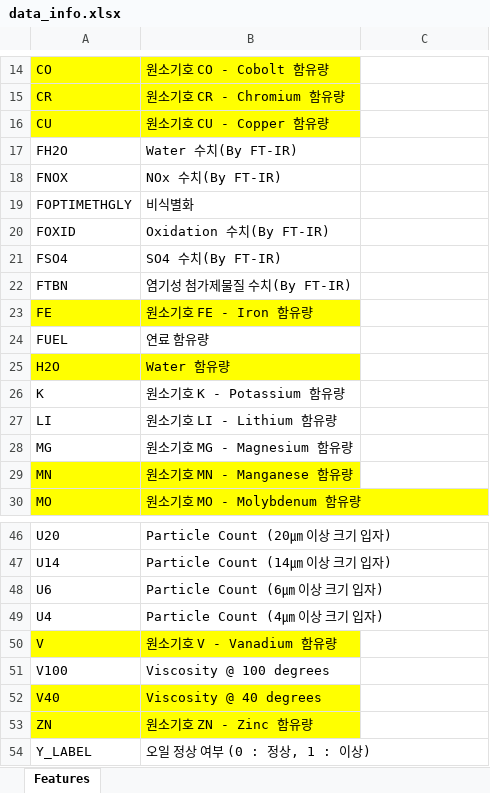
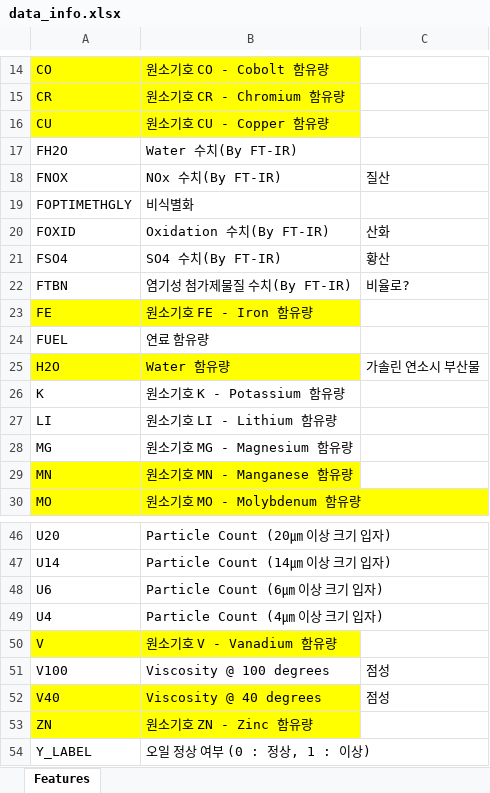
Before and after one commit to CJunbot/Oil_predict, an Excel workbook: data/data_info.xlsx, sheet Features, drawn as a sheet; only a part is shown, gaps mark what is left out; values as stored, in another font and other column widths than the file's, no borders; the diff names each change by its address in the sheet, - before the commit and + after, or states it on an @@ line.

```diff
--- a/data/data_info.xlsx (sheet Features)
+++ b/data/data_info.xlsx (sheet Features)
-C18: (empty)
+C18: 질산
-C20: (empty)
+C20: 산화
-C21: (empty)
+C21: 황산
-C22: (empty)
+C22: 비율로?
-C25: (empty)
+C25: 가솔린 연소시 부산물
-C51:C52: (empty)
+C51:C52: 점성
```
Also changed, not shown: 4 other files.
